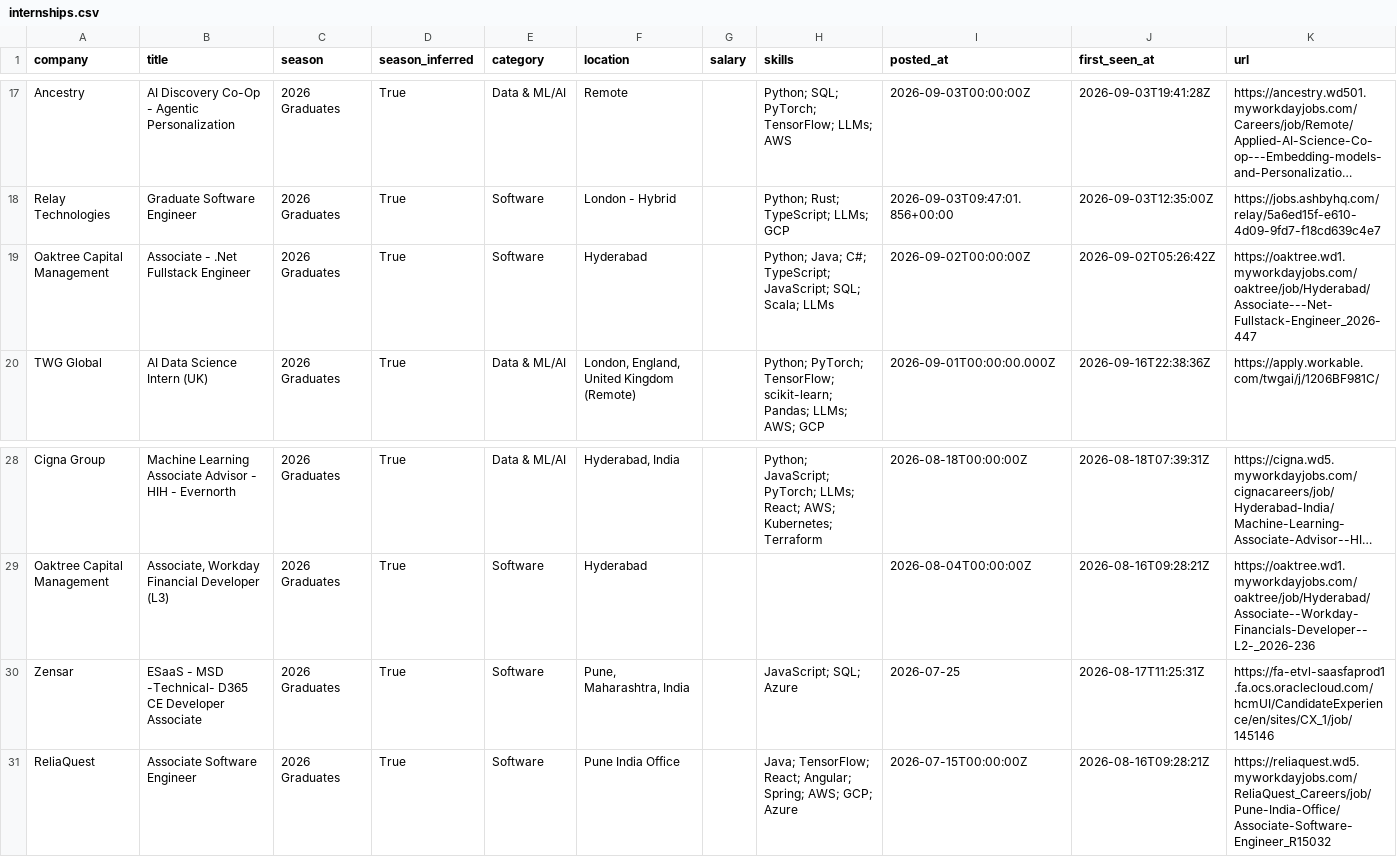
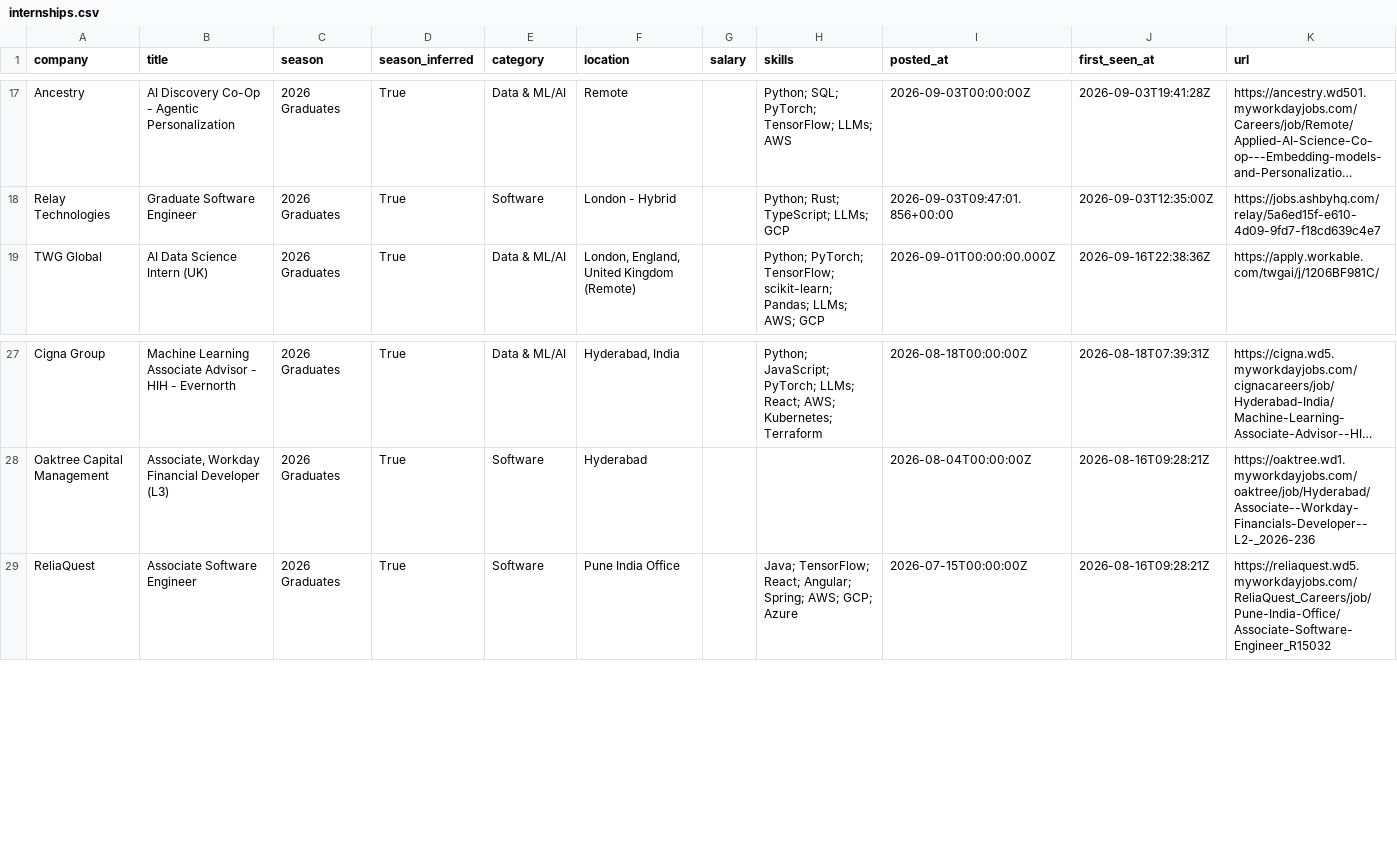
Before and after one commit to Smeerdev/Job-finder-agent, a CSV file: data/internships.csv, drawn as a sheet; only a part is shown, gaps mark what is left out; long unchanged cells end in …; the diff names each change by its address in the sheet, - before the commit and + after, or states it on an @@ line.

Commit message:
chore: update internships (2026-09-17 07:08 UTC)

```diff
--- a/data/internships.csv
+++ b/data/internships.csv
-row 19: Oaktree Capital Management | Associate - .Net Fullstack Engineer | 2026 Graduates | True | Software | Hyderabad |  | Python; Java; C#; TypeScript; JavaScript; SQL; Scala; LLMs | 2026-09-02T00:00:00Z | 2026-09-02T05:26:42Z | https://oaktree.wd1.myworkdayjobs.com/oaktree/job/Hyderabad/Associate---Net-Fullstack-Engineer_2026-447
-row 30: Zensar | ESaaS - MSD -Technical- D365 CE Developer Associate | 2026 Graduates | True | Software | Pune, Maharashtra, India |  | JavaScript; SQL; Azure | 2026-07-25 | 2026-08-17T11:25:31Z | https://fa-etvl-saasfaprod1.fa.ocs.oraclecloud.com/hcmUI/CandidateExperience/en/sites/CX_1/job/145146
```
Also changed, not shown: 11 other files.
